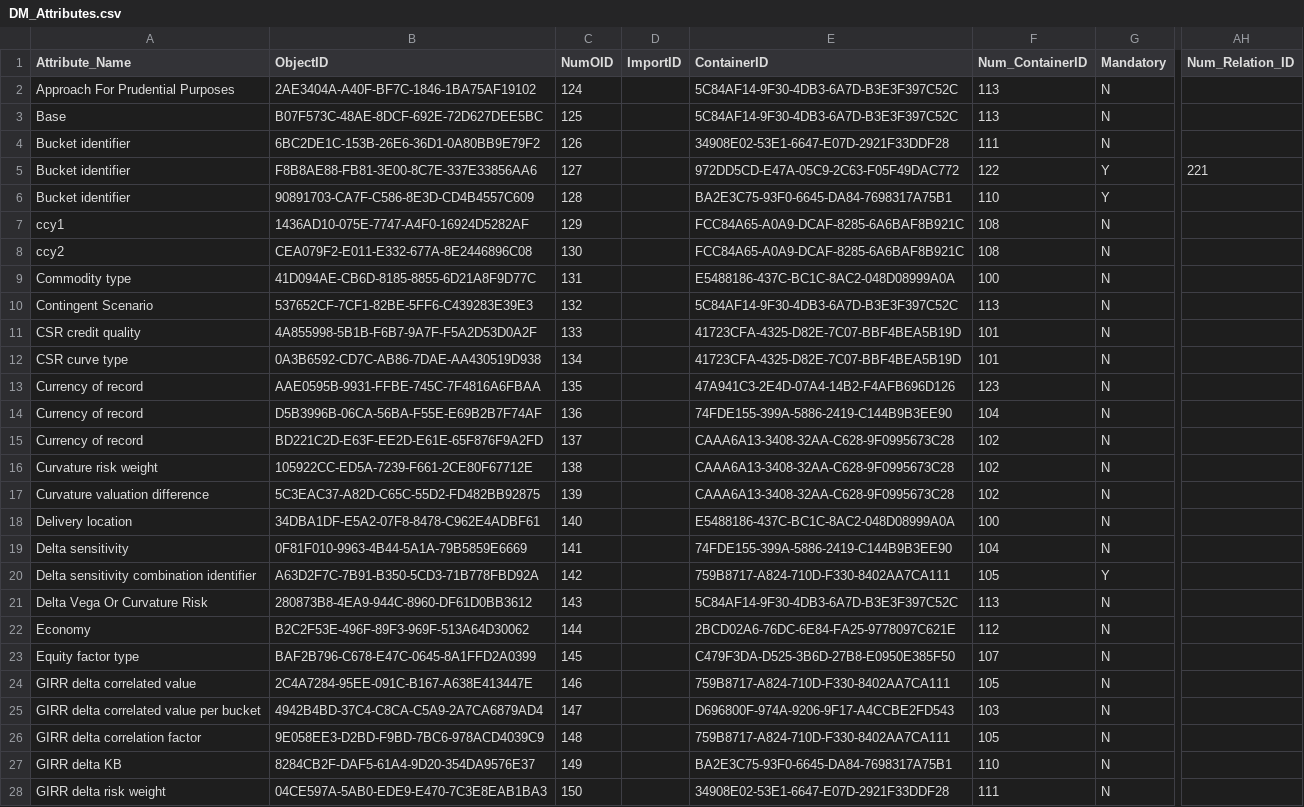
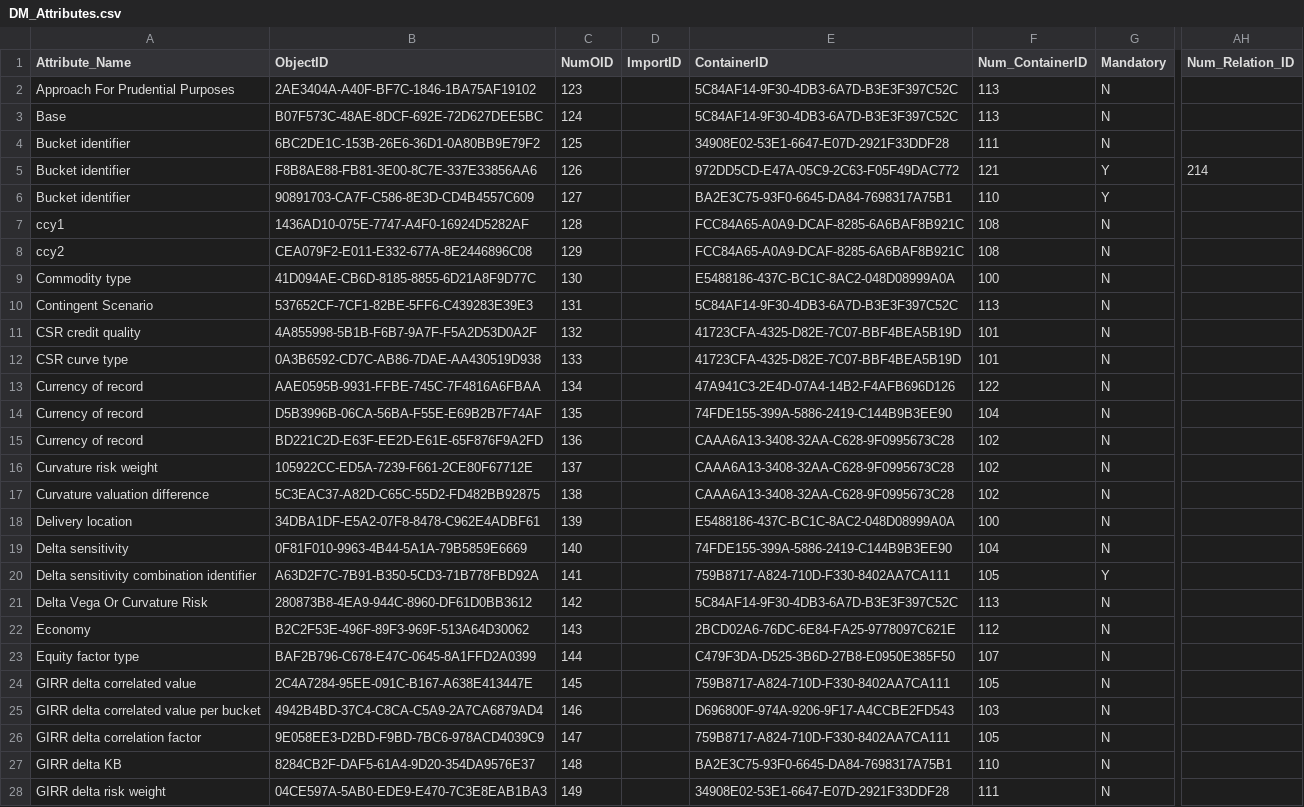
Before and after one commit to eclipse/efbt, a CSV file: openregspecs/python/resources/DM_Attributes.csv, drawn as a sheet; only a part is shown, gaps mark what is left out; the diff covers the shown part only; the diff names each change by its address in the sheet, - before the commit and + after, or states it on an @@ line.

```diff
--- a/openregspecs/python/resources/DM_Attributes.csv
+++ b/openregspecs/python/resources/DM_Attributes.csv
-C2 (NumOID): 124
+C2 (NumOID): 123
-C3 (NumOID): 125
+C3 (NumOID): 124
-C4 (NumOID): 126
+C4 (NumOID): 125
-C5 (NumOID): 127
+C5 (NumOID): 126
-F5 (Num_ContainerID): 122
+F5 (Num_ContainerID): 121
-AH5 (Num_Relation_ID): 221
+AH5 (Num_Relation_ID): 214
-C6 (NumOID): 128
+C6 (NumOID): 127
-C7 (NumOID): 129
+C7 (NumOID): 128
-C8 (NumOID): 130
+C8 (NumOID): 129
-C9 (NumOID): 131
+C9 (NumOID): 130
-C10 (NumOID): 132
+C10 (NumOID): 131
-C11 (NumOID): 133
+C11 (NumOID): 132
-C12 (NumOID): 134
+C12 (NumOID): 133
-C13 (NumOID): 135
+C13 (NumOID): 134
-F13 (Num_ContainerID): 123
+F13 (Num_ContainerID): 122
-C14 (NumOID): 136
+C14 (NumOID): 135
-C15 (NumOID): 137
+C15 (NumOID): 136
-C16 (NumOID): 138
+C16 (NumOID): 137
-C17 (NumOID): 139
+C17 (NumOID): 138
-C18 (NumOID): 140
+C18 (NumOID): 139
-C19 (NumOID): 141
+C19 (NumOID): 140
-C20 (NumOID): 142
+C20 (NumOID): 141
-C21 (NumOID): 143
+C21 (NumOID): 142
-C22 (NumOID): 144
+C22 (NumOID): 143
-C23 (NumOID): 145
+C23 (NumOID): 144
-C24 (NumOID): 146
+C24 (NumOID): 145
-C25 (NumOID): 147
+C25 (NumOID): 146
-C26 (NumOID): 148
+C26 (NumOID): 147
-C27 (NumOID): 149
+C27 (NumOID): 148
-C28 (NumOID): 150
+C28 (NumOID): 149
```
Also changed, not shown: 4 removed rows and 70 edited cells elsewhere in this file, openregspecs/python/resources/DM_Entities.csv, openregspecs/python/resources/DM_Relations.csv.
